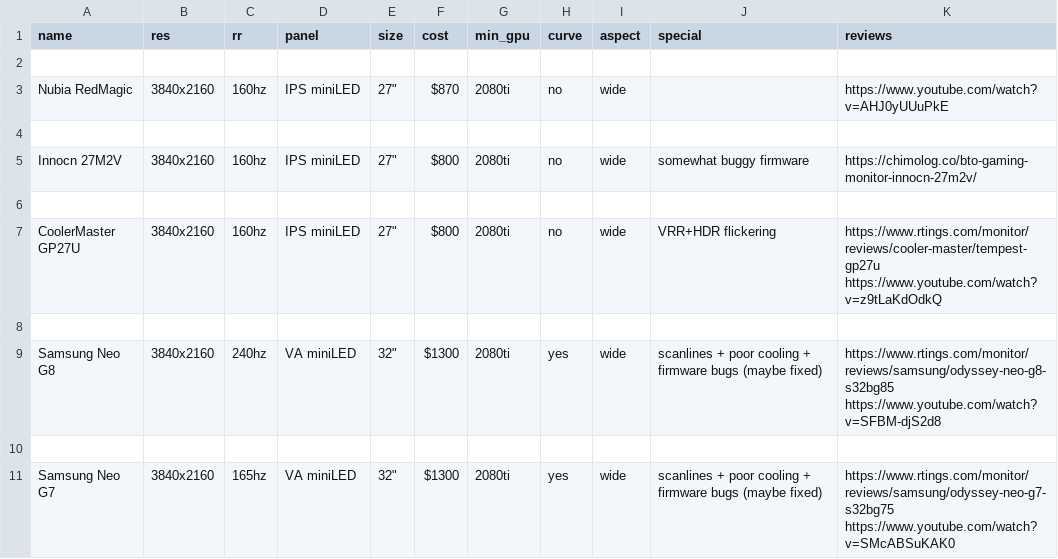
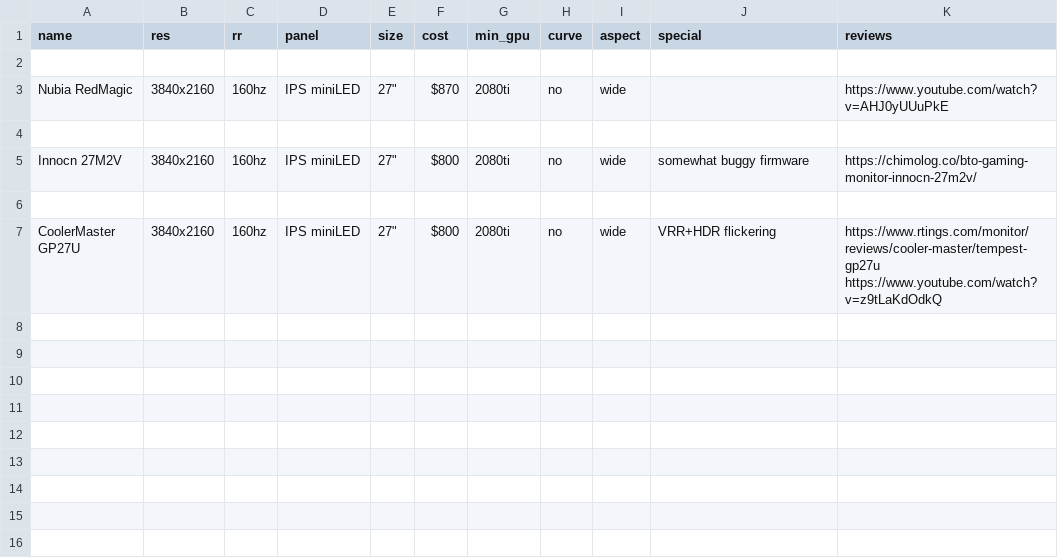
Before and after one commit to ChandradeepC/FrogAI, a CSV file: data/jack.csv, drawn as a sheet; the diff names each change by its address in the sheet, - before the commit and + after, or states it on an @@ line.

```diff
--- a/data/jack.csv
+++ b/data/jack.csv
-row 8: (empty)
-row 9: Samsung Neo G8 | 3840x2160 | 240hz | VA miniLED | 32" | $1300 | 2080ti | yes | wide | scanlines + poor cooling + firmware bugs (maybe fixed) | https://www.rtings.com/monitor/reviews/samsung/odyssey-neo-g8-s32bg85 https://www.youtube.com/watch?v=SFBM-djS2d8
-row 10: (empty)
-row 11: Samsung Neo G7 | 3840x2160 | 165hz | VA miniLED | 32" | $1300 | 2080ti | yes | wide | scanlines + poor cooling + firmware bugs (maybe fixed) | https://www.rtings.com/monitor/reviews/samsung/odyssey-neo-g7-s32bg75 https://www.youtube.com/watch?v=SMcABSuKAK0
```
Also changed, not shown: 3 other files.
